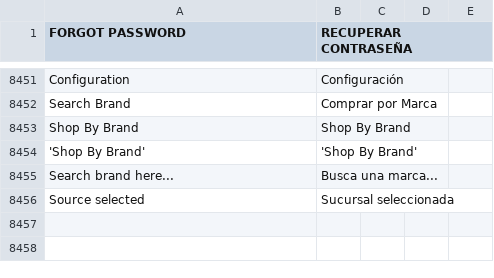
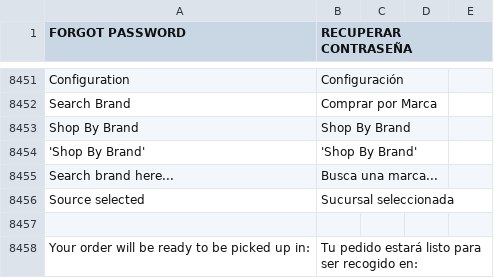
Before and after one commit to Ed-ward-Go/toscana, a CSV file: app/i18n/Aventi/es_co/es_CO.csv, drawn as a sheet; only a part is shown, gaps mark what is left out.

```diff
--- a/app/i18n/Aventi/es_co/es_CO.csv
+++ b/app/i18n/Aventi/es_co/es_CO.csv
@@ -8461 +8461,3 @@ Shop By Brand, Shop By Brand
 "Source selected", "Sucursal seleccionada"
+
+"Your order will be ready to be picked up in:", "Tu pedido estará listo para ser recogido en:"
```
Also changed, not shown: 2 other files.
